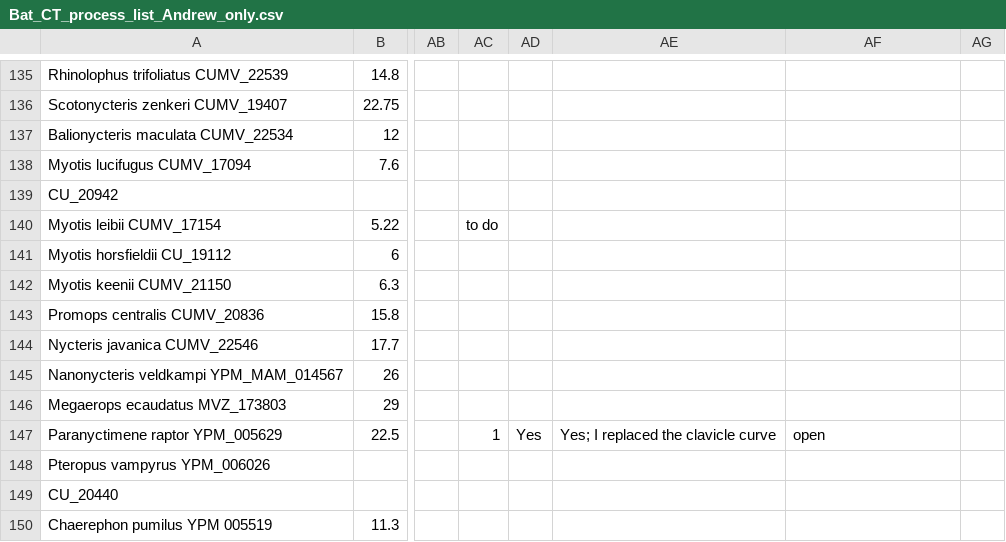
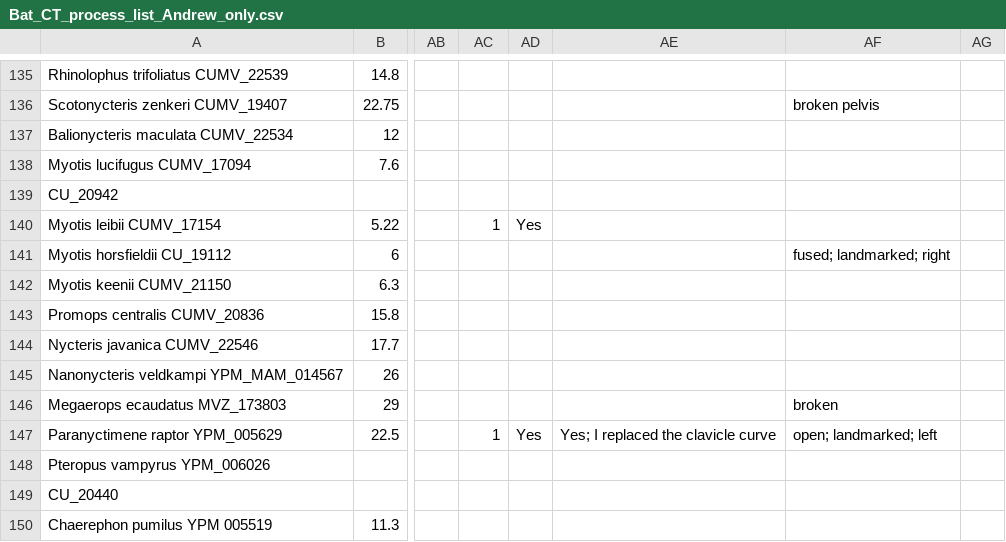
Before and after one commit to aorkney/Bats_n_Birds, a CSV file: Bat_CT_process_list_Andrew_only.csv, drawn as a sheet; only a part is shown, gaps mark what is left out; the diff covers the shown part only; the diff names each change by its address in the sheet, - before the commit and + after, or states it on an @@ line.

```diff
--- a/Bat_CT_process_list_Andrew_only.csv
+++ b/Bat_CT_process_list_Andrew_only.csv
-AF136: (empty)
+AF136: broken pelvis
-AC140: to do
+AC140: 1
-AD140: (empty)
+AD140: Yes
-AF141: (empty)
+AF141: fused; landmarked; right
-AF146: (empty)
+AF146: broken
-AF147: open
+AF147: open; landmarked; left
```
Also changed, not shown: 3 added rows and 60 edited cells elsewhere in this file.
